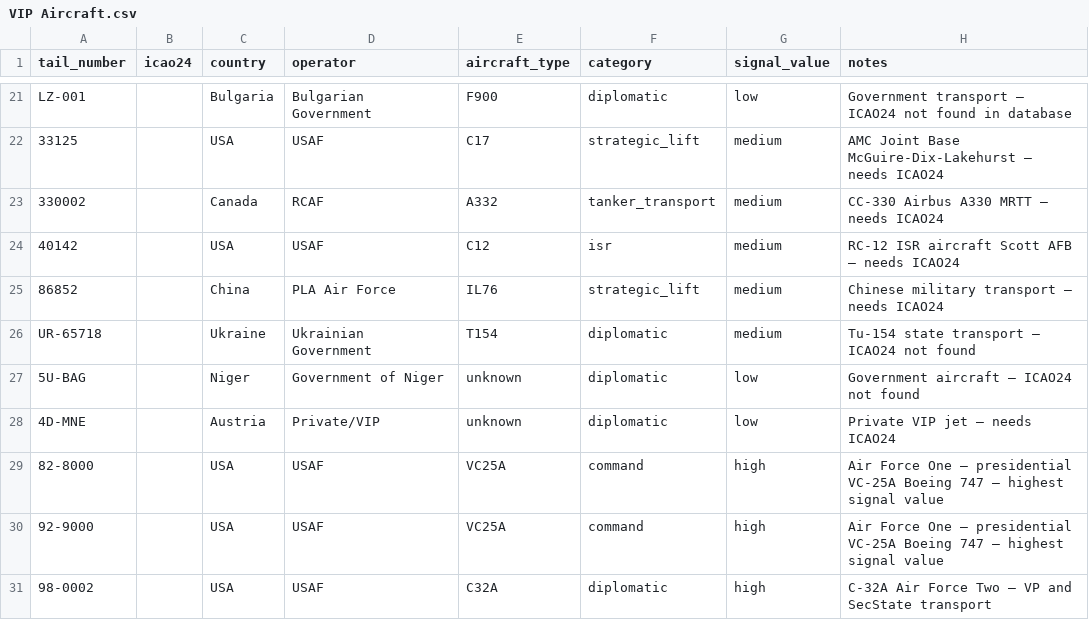
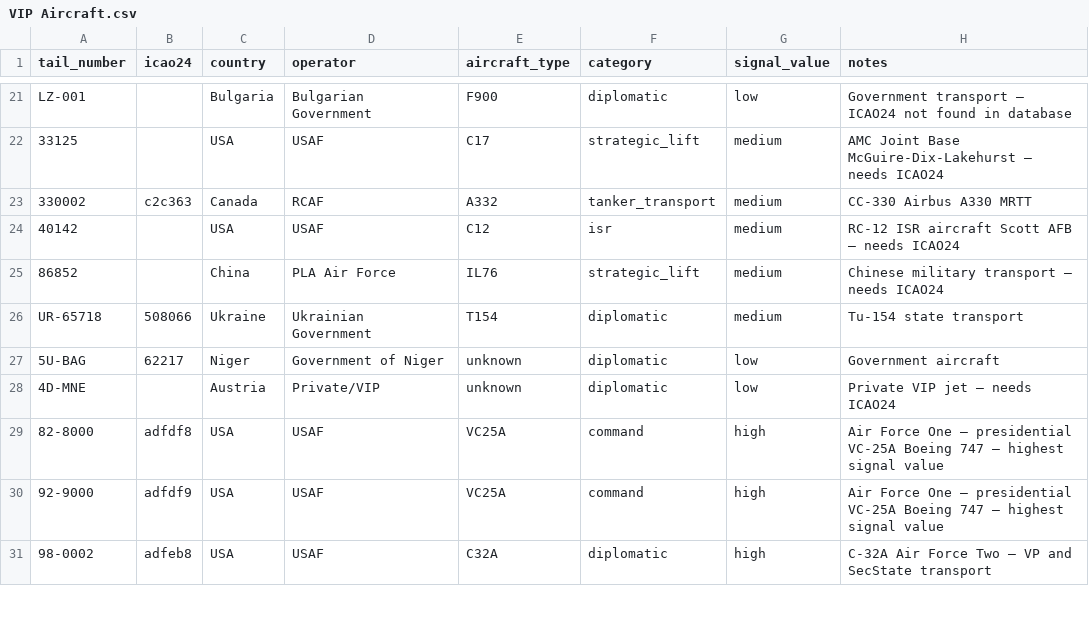
Before and after one commit to eraeyyc/marketsignal, a CSV file: VIP Aircraft.csv, drawn as a sheet; only a part is shown, gaps mark what is left out; the diff covers the shown part only.

```diff
--- a/VIP Aircraft.csv
+++ b/VIP Aircraft.csv
@@ -22,10 +22,10 @@ LZ-001,,Bulgaria,Bulgarian Government,F900,diplomatic,low,Government transport
 33125,,USA,USAF,C17,strategic_lift,medium,AMC Joint Base McGuire-Dix-Lakehurst — needs ICAO24
-330002,,Canada,RCAF,A332,tanker_transport,medium,CC-330 Airbus A330 MRTT — needs ICAO24
+330002,c2c363,Canada,RCAF,A332,tanker_transport,medium,CC-330 Airbus A330 MRTT
 40142,,USA,USAF,C12,isr,medium,RC-12 ISR aircraft Scott AFB — needs ICAO24
 86852,,China,PLA Air Force,IL76,strategic_lift,medium,Chinese military transport — needs ICAO24
-UR-65718,,Ukraine,Ukrainian Government,T154,diplomatic,medium,Tu-154 state transport — ICAO24 not found
-5U-BAG,,Niger,Government of Niger,unknown,diplomatic,low,Government aircraft — ICAO24 not found
+UR-65718,508066,Ukraine,Ukrainian Government,T154,diplomatic,medium,Tu-154 state transport
+5U-BAG,62217,Niger,Government of Niger,unknown,diplomatic,low,Government aircraft
 4D-MNE,,Austria,Private/VIP,unknown,diplomatic,low,Private VIP jet — needs ICAO24
-82-8000,,USA,USAF,VC25A,command,high,Air Force One — presidential VC-25A Boeing 747 — highest signal value
-92-9000,,USA,USAF,VC25A,command,high,Air Force One — presidential VC-25A Boeing 747 — highest signal value
-98-0002,,USA,USAF,C32A,diplomatic,high,C-32A Air Force Two — VP and SecState transport
+82-8000,adfdf8,USA,USAF,VC25A,command,high,Air Force One — presidential VC-25A Boeing 747 — highest signal value
+92-9000,adfdf9,USA,USAF,VC25A,command,high,Air Force One — presidential VC-25A Boeing 747 — highest signal value
+98-0002,adfeb8,USA,USAF,C32A,diplomatic,high,C-32A Air Force Two — VP and SecState transport
```
Also changed, not shown: 18 edited cells elsewhere in this file.
